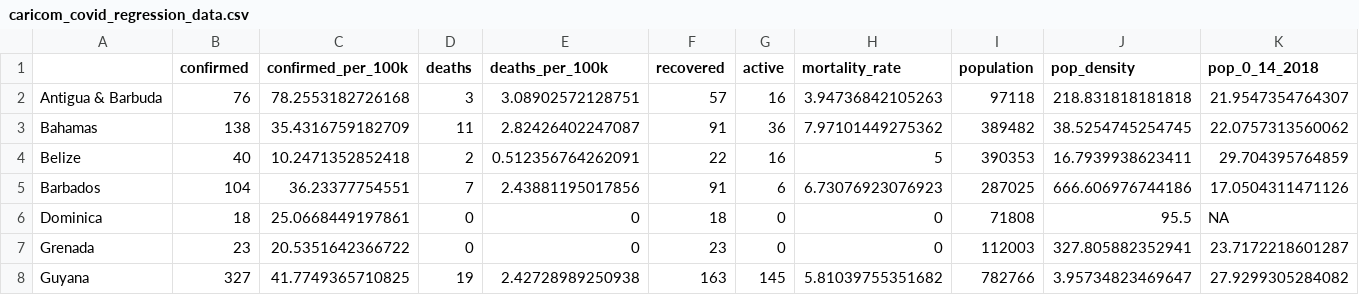
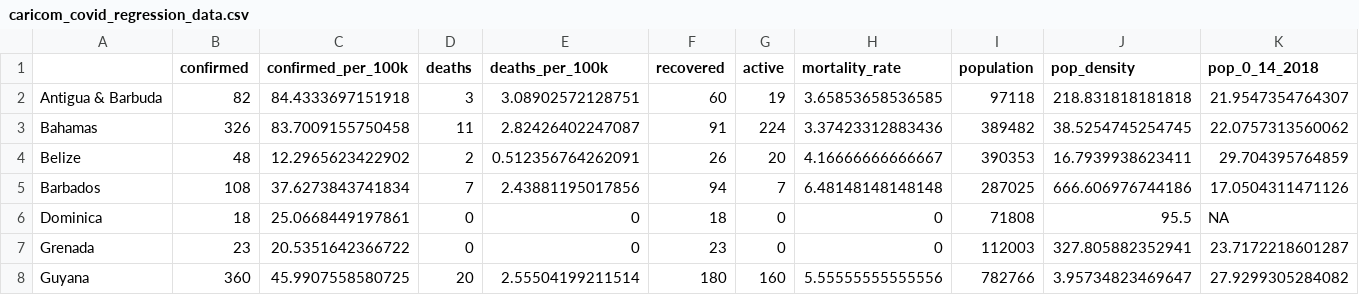
Before and after one commit to yohance-nicholas/CARICOM-COVID19-Dashboard, a CSV file: caricom_covid_regression_data.csv, drawn as a sheet; only a part is shown; the diff covers the shown part only; the diff names each change by its address in the sheet, - before the commit and + after, or states it on an @@ line.

```diff
--- a/caricom_covid_regression_data.csv
+++ b/caricom_covid_regression_data.csv
-B2 (confirmed): 76
+B2 (confirmed): 82
-C2 (confirmed_per_100k): 78.2553182726168
+C2 (confirmed_per_100k): 84.4333697151918
-F2 (recovered): 57
+F2 (recovered): 60
-G2 (active): 16
+G2 (active): 19
-H2 (mortality_rate): 3.94736842105263
+H2 (mortality_rate): 3.65853658536585
-B3 (confirmed): 138
+B3 (confirmed): 326
-C3 (confirmed_per_100k): 35.4316759182709
+C3 (confirmed_per_100k): 83.7009155750458
-G3 (active): 36
+G3 (active): 224
-H3 (mortality_rate): 7.97101449275362
+H3 (mortality_rate): 3.37423312883436
-B4 (confirmed): 40
+B4 (confirmed): 48
-C4 (confirmed_per_100k): 10.2471352852418
+C4 (confirmed_per_100k): 12.2965623422902
-F4 (recovered): 22
+F4 (recovered): 26
-G4 (active): 16
+G4 (active): 20
-H4 (mortality_rate): 5
+H4 (mortality_rate): 4.16666666666667
-B5 (confirmed): 104
+B5 (confirmed): 108
-C5 (confirmed_per_100k): 36.23377754551
+C5 (confirmed_per_100k): 37.6273843741834
-F5 (recovered): 91
+F5 (recovered): 94
-G5 (active): 6
+G5 (active): 7
-H5 (mortality_rate): 6.73076923076923
+H5 (mortality_rate): 6.48148148148148
-B8 (confirmed): 327
+B8 (confirmed): 360
-C8 (confirmed_per_100k): 41.7749365710825
+C8 (confirmed_per_100k): 45.9907558580725
-D8 (deaths): 19
+D8 (deaths): 20
-E8 (deaths_per_100k): 2.42728989250938
+E8 (deaths_per_100k): 2.55504199211514
-F8 (recovered): 163
+F8 (recovered): 180
-G8 (active): 145
+G8 (active): 160
-H8 (mortality_rate): 5.81039755351682
+H8 (mortality_rate): 5.55555555555556
```
Also changed, not shown: 32 edited cells elsewhere in this file, caricom_today.csv, 10 other files.
